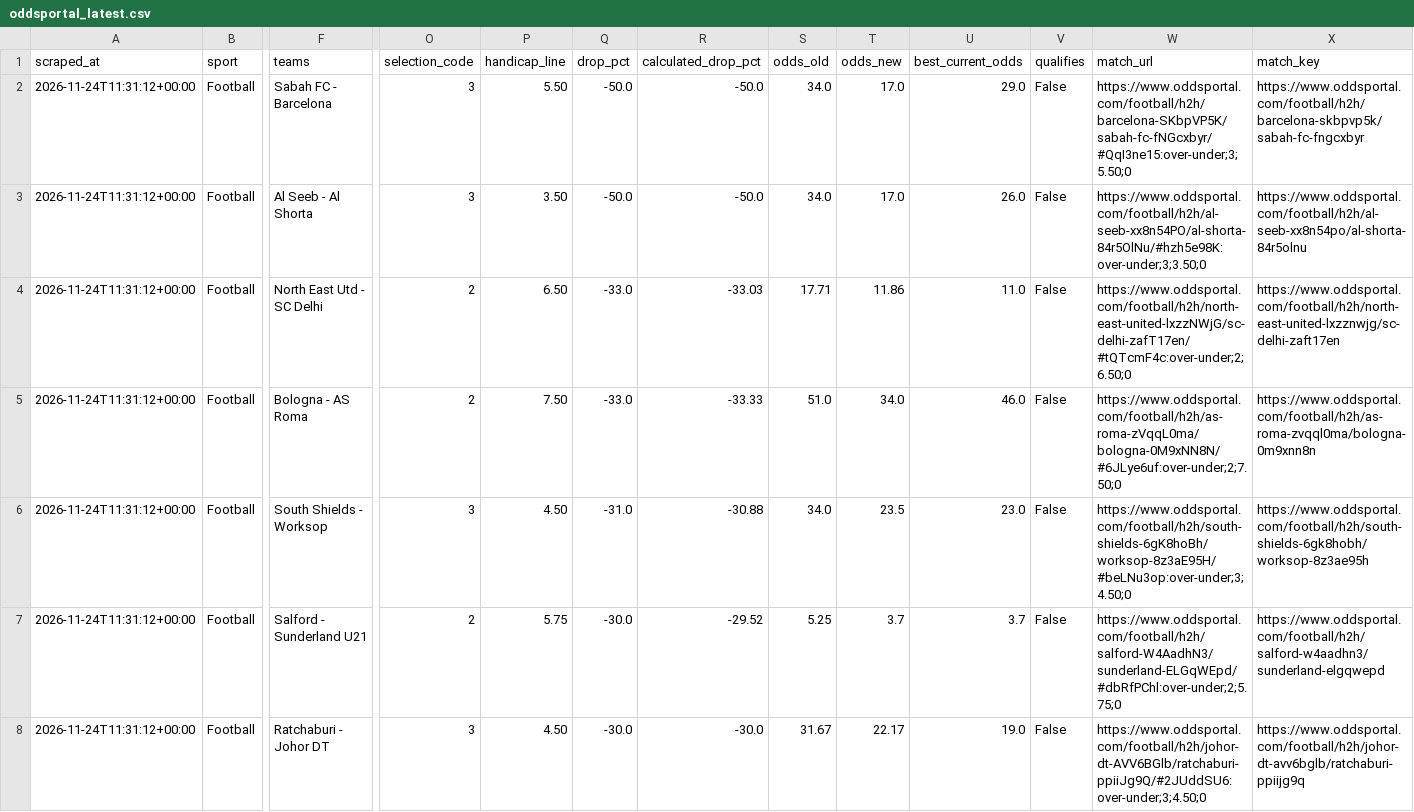
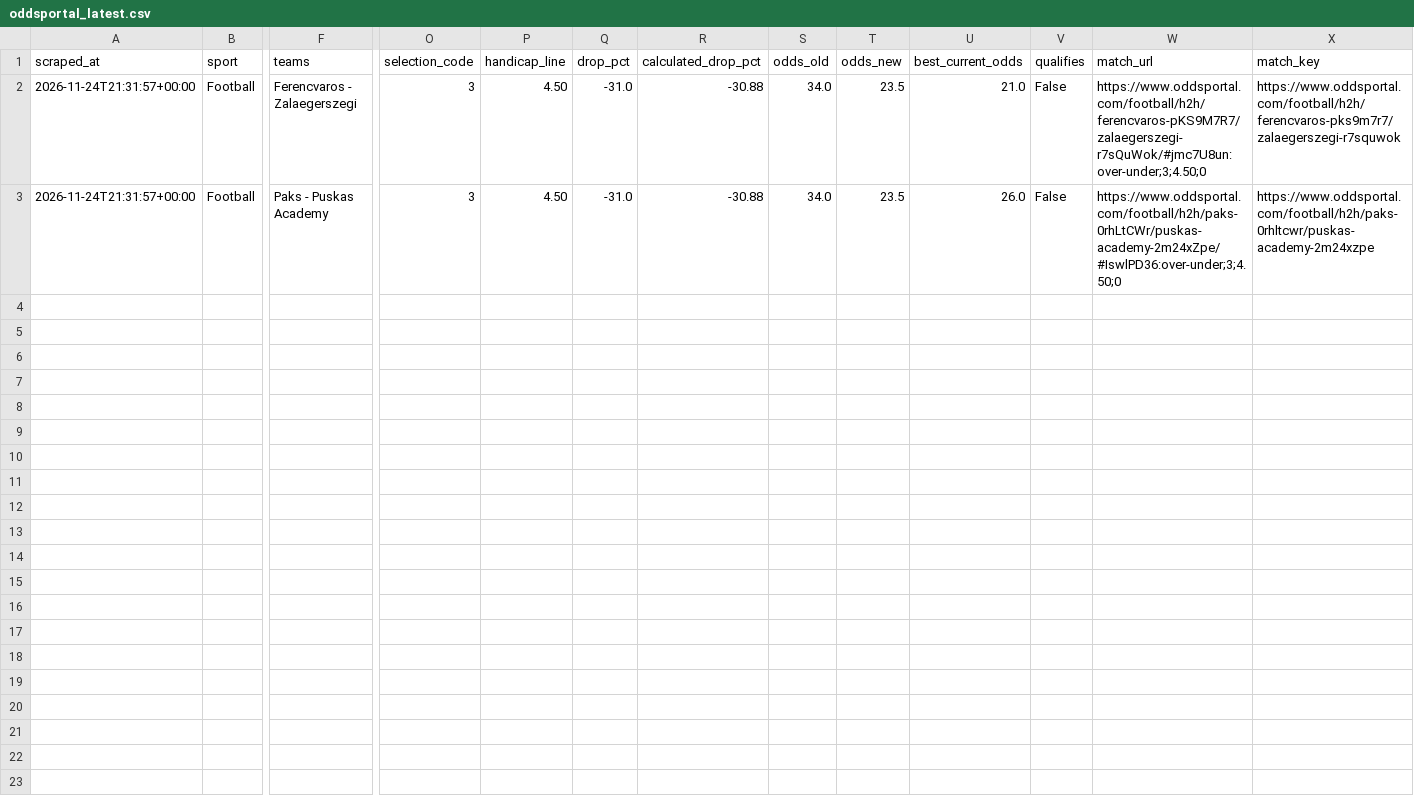
Before and after one commit to Yaretti/oddsportal-parser, a CSV file: data/oddsportal_latest.csv, drawn as a sheet; only a part is shown, gaps mark what is left out; removed rows and columns are numbered as before the commit, all else as after; rows hold the shown columns only; the diff names each change by its address in the sheet, - before the commit and + after, or states it on an @@ line.

```diff
--- a/data/oddsportal_latest.csv
+++ b/data/oddsportal_latest.csv
-A2 (scraped_at): 2026-11-24T11:31:12+00:00
+A2 (scraped_at): 2026-11-24T21:31:57+00:00
-F2 (teams): Sabah FC - Barcelona
+F2 (teams): Ferencvaros - Zalaegerszegi
-P2 (handicap_line): 5.50
+P2 (handicap_line): 4.50
-Q2 (drop_pct): -50.0
+Q2 (drop_pct): -31.0
-R2 (calculated_drop_pct): -50.0
+R2 (calculated_drop_pct): -30.88
-T2 (odds_new): 17.0
+T2 (odds_new): 23.5
-U2 (best_current_odds): 29.0
+U2 (best_current_odds): 21.0
-W2 (match_url): https://www.oddsportal.com/football/h2h/barcelona-SKbpVP5K/sabah-fc-fNGcxbyr/#QqI3ne15:over-under;3;5.50;0
+W2 (match_url): https://www.oddsportal.com/football/h2h/ferencvaros-pKS9M7R7/zalaegerszegi-r7sQuWok/#jmc7U8un:over-under;3;4.50;0
-X2 (match_key): https://www.oddsportal.com/football/h2h/barcelona-skbpvp5k/sabah-fc-fngcxbyr
+X2 (match_key): https://www.oddsportal.com/football/h2h/ferencvaros-pks9m7r7/zalaegerszegi-r7squwok
-row 3: 2026-11-24T11:31:12+00:00 | Football | Al Seeb - Al Shorta | 3 | 3.50 | -50.0 | -50.0 | 34.0 | 17.0 | 26.0 | False | https://www.oddsportal.com/football/h2h/al-seeb-xx8n54PO/al-shorta-84r5OlNu/#hzh5e98K:over-under;3;3.50;0 | https://www.oddsportal.com/football/h2h/al-seeb-xx8n54po/al-shorta-84r5olnu
-row 4: 2026-11-24T11:31:12+00:00 | Football | North East Utd - SC Delhi | 2 | 6.50 | -33.0 | -33.03 | 17.71 | 11.86 | 11.0 | False | https://www.oddsportal.com/football/h2h/north-east-united-lxzzNWjG/sc-delhi-zafT17en/#tQTcmF4c:over-under;2;6.50;0 | https://www.oddsportal.com/football/h2h/north-east-united-lxzznwjg/sc-delhi-zaft17en
-row 5: 2026-11-24T11:31:12+00:00 | Football | Bologna - AS Roma | 2 | 7.50 | -33.0 | -33.33 | 51.0 | 34.0 | 46.0 | False | https://www.oddsportal.com/football/h2h/as-roma-zVqqL0ma/bologna-0M9xNN8N/#6JLye6uf:over-under;2;7.50;0 | https://www.oddsportal.com/football/h2h/as-roma-zvqql0ma/bologna-0m9xnn8n
-A3 (scraped_at): 2026-11-24T11:31:12+00:00
+A3 (scraped_at): 2026-11-24T21:31:57+00:00
-F3 (teams): South Shields - Worksop
+F3 (teams): Paks - Puskas Academy
-U3 (best_current_odds): 23.0
+U3 (best_current_odds): 26.0
-W3 (match_url): https://www.oddsportal.com/football/h2h/south-shields-6gK8hoBh/worksop-8z3aE95H/#beLNu3op:over-under;3;4.50;0
+W3 (match_url): https://www.oddsportal.com/football/h2h/paks-0rhLtCWr/puskas-academy-2m24xZpe/#IswlPD36:over-under;3;4.50;0
-X3 (match_key): https://www.oddsportal.com/football/h2h/south-shields-6gk8hobh/worksop-8z3ae95h
+X3 (match_key): https://www.oddsportal.com/football/h2h/paks-0rhltcwr/puskas-academy-2m24xzpe
-row 7: 2026-11-24T11:31:12+00:00 | Football | Salford - Sunderland U21 | 2 | 5.75 | -30.0 | -29.52 | 5.25 | 3.7 | 3.7 | False | https://www.oddsportal.com/football/h2h/salford-W4AadhN3/sunderland-ELGqWEpd/#dbRfPChl:over-under;2;5.75;0 | https://www.oddsportal.com/football/h2h/salford-w4aadhn3/sunderland-elgqwepd
-row 8: 2026-11-24T11:31:12+00:00 | Football | Ratchaburi - Johor DT | 3 | 4.50 | -30.0 | -30.0 | 31.67 | 22.17 | 19.0 | False | https://www.oddsportal.com/football/h2h/johor-dt-AVV6BGlb/ratchaburi-ppiiJg9Q/#2JUddSU6:over-under;3;4.50;0 | https://www.oddsportal.com/football/h2h/johor-dt-avv6bglb/ratchaburi-ppiijg9q
```
Also changed, not shown: data/oddsportal_history.csv, data/oddsportal_movement.csv, 3 other files.
